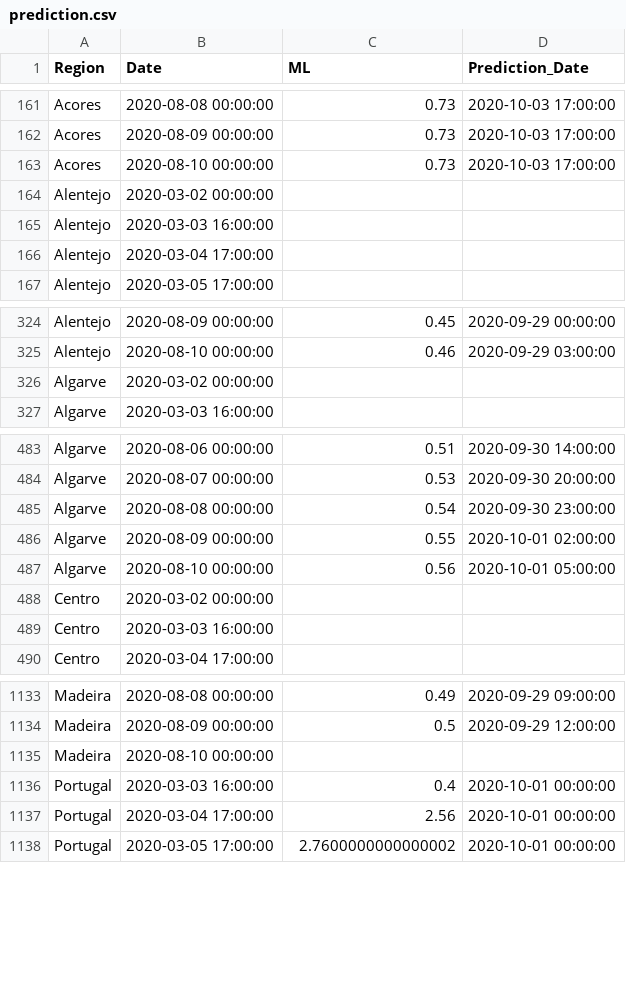
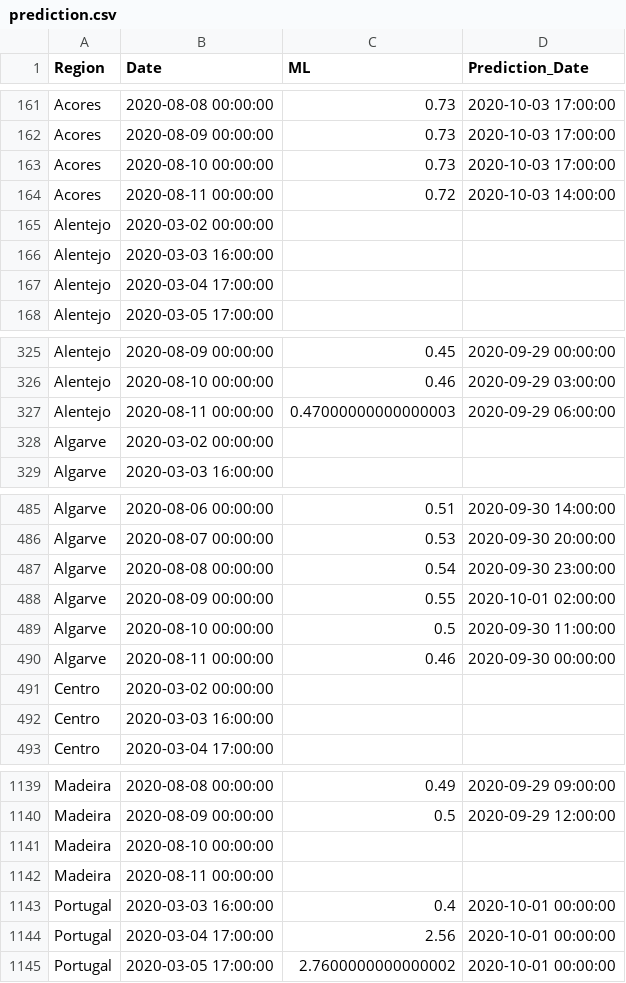
Before and after one commit to builduplabs/covid-countdown, a CSV file: src/data/prediction.csv, drawn as a sheet; only a part is shown, gaps mark what is left out; the diff covers the shown part only.

```diff
--- a/src/data/prediction.csv
+++ b/src/data/prediction.csv
@@ -163,2 +163,3 @@ Acores,2020-08-09 00:00:00,0.73,2020-10-03 17:00:00
 Acores,2020-08-10 00:00:00,0.73,2020-10-03 17:00:00
+Acores,2020-08-11 00:00:00,0.72,2020-10-03 14:00:00
 Alentejo,2020-03-02 00:00:00,,
@@ -325,2 +326,3 @@ Alentejo,2020-08-09 00:00:00,0.45,2020-09-29 00:00:00
 Alentejo,2020-08-10 00:00:00,0.46,2020-09-29 03:00:00
+Alentejo,2020-08-11 00:00:00,0.47000000000000003,2020-09-29 06:00:00
 Algarve,2020-03-02 00:00:00,,
@@ -486,3 +488,4 @@ Algarve,2020-08-08 00:00:00,0.54,2020-09-30 23:00:00
 Algarve,2020-08-09 00:00:00,0.55,2020-10-01 02:00:00
-Algarve,2020-08-10 00:00:00,0.56,2020-10-01 05:00:00
+Algarve,2020-08-10 00:00:00,0.5,2020-09-30 11:00:00
+Algarve,2020-08-11 00:00:00,0.46,2020-09-30 00:00:00
 Centro,2020-03-02 00:00:00,,
@@ -1135,2 +1141,3 @@ Madeira,2020-08-09 00:00:00,0.5,2020-09-29 12:00:00
 Madeira,2020-08-10 00:00:00,,
+Madeira,2020-08-11 00:00:00,,
 Portugal,2020-03-03 16:00:00,0.4,2020-10-01 00:00:00
```
Also changed, not shown: 4 added rows and 24 edited cells elsewhere in this file, src/data/cases.csv.
